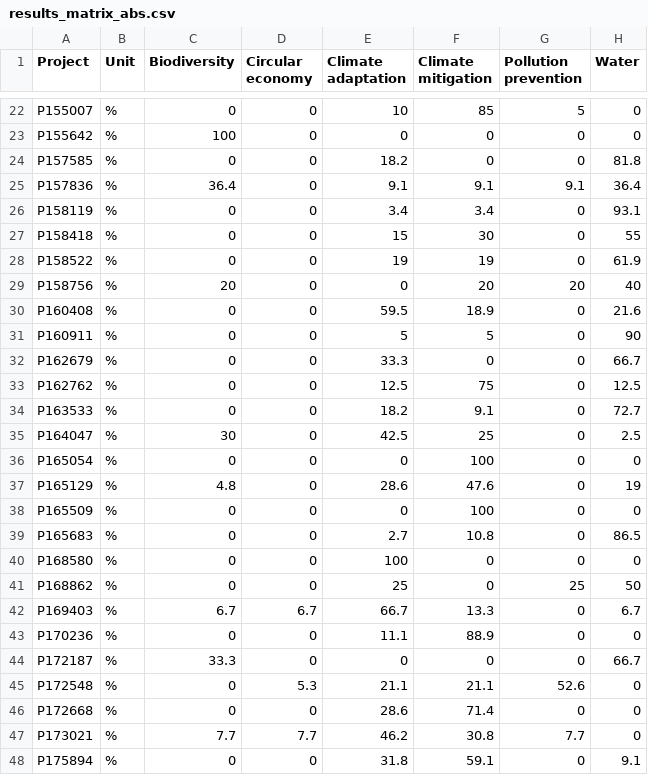
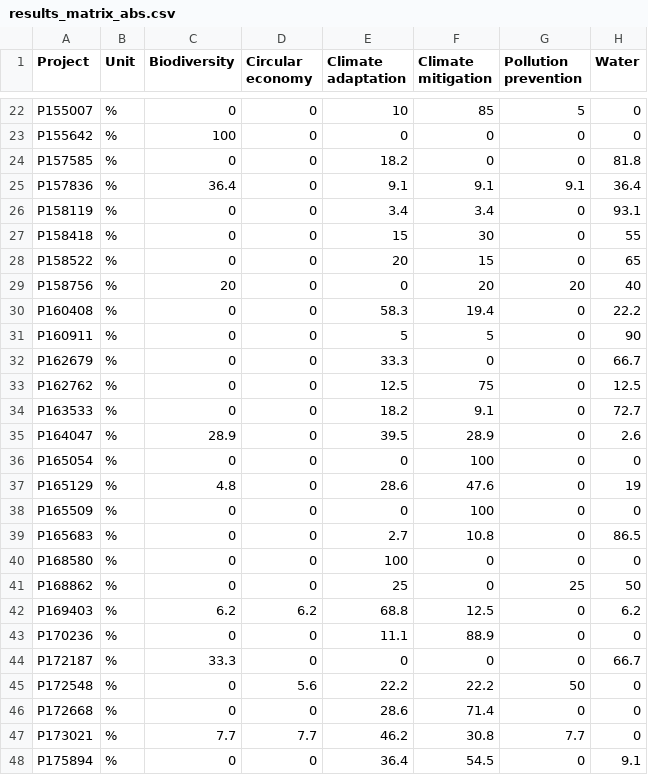
Before and after one commit to Camilo-Betancur/sustainability-mapper, a CSV file: Output/EU Taxonomy/data/results_matrix_abs.csv, drawn as a sheet; only a part is shown, gaps mark what is left out.

```diff
--- a/Output/EU Taxonomy/data/results_matrix_abs.csv
+++ b/Output/EU Taxonomy/data/results_matrix_abs.csv
@@ -27,5 +27,5 @@
 "P158418","%",0,0,15,30,0,55
-"P158522","%",0,0,19,19,0,61.9
+"P158522","%",0,0,20,15,0,65
 "P158756","%",20,0,0,20,20,40
-"P160408","%",0,0,59.5,18.9,0,21.6
+"P160408","%",0,0,58.3,19.4,0,22.2
 "P160911","%",0,0,5,5,0,90
@@ -34,3 +34,3 @@
 "P163533","%",0,0,18.2,9.1,0,72.7
-"P164047","%",30,0,42.5,25,0,2.5
+"P164047","%",28.9,0,39.5,28.9,0,2.6
 "P165054","%",0,0,0,100,0,0
@@ -41,8 +41,8 @@
 "P168862","%",0,0,25,0,25,50
-"P169403","%",6.7,6.7,66.7,13.3,0,6.7
+"P169403","%",6.2,6.2,68.8,12.5,0,6.2
 "P170236","%",0,0,11.1,88.9,0,0
 "P172187","%",33.3,0,0,0,0,66.7
-"P172548","%",0,5.3,21.1,21.1,52.6,0
+"P172548","%",0,5.6,22.2,22.2,50,0
 "P172668","%",0,0,28.6,71.4,0,0
 "P173021","%",7.7,7.7,46.2,30.8,7.7,0
-"P175894","%",0,0,31.8,59.1,0,9.1
+"P175894","%",0,0,36.4,54.5,0,9.1
```
Also changed, not shown: Output/EU Taxonomy/data/matches_EUT_proj.csv, Output/EU Taxonomy/data/raw_results.csv, 3 other files.
